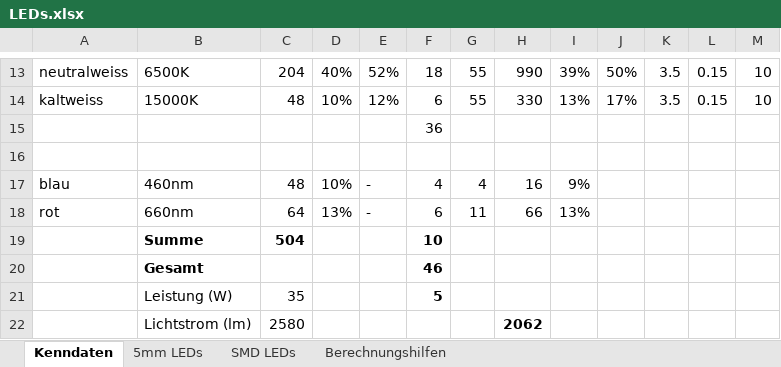
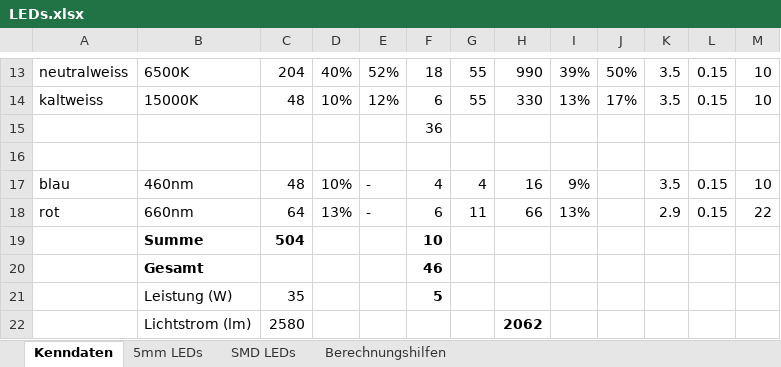
Before and after one commit to Knochi/Axoquarium, an Excel workbook: LEDs.xlsx, sheet Kenndaten, drawn as a sheet; only a part is shown, gaps mark what is left out; values as stored, in another font and other column widths than the file's, no borders; charts and pictures not drawn; the diff names each change by its address in the sheet, - before the commit and + after, or states it on an @@ line.

```diff
--- a/LEDs.xlsx (sheet Kenndaten)
+++ b/LEDs.xlsx (sheet Kenndaten)
-K17: (empty)
+K17: 3.5
-L17:L18: (empty)
+L17:L18: 0.15
-M17: (empty)
+M17: 10
-K18: (empty)
+K18: 2.9
-M18: (empty)
+M18: 22
```
Also changed, not shown: charts or pictures, 8 other files.
